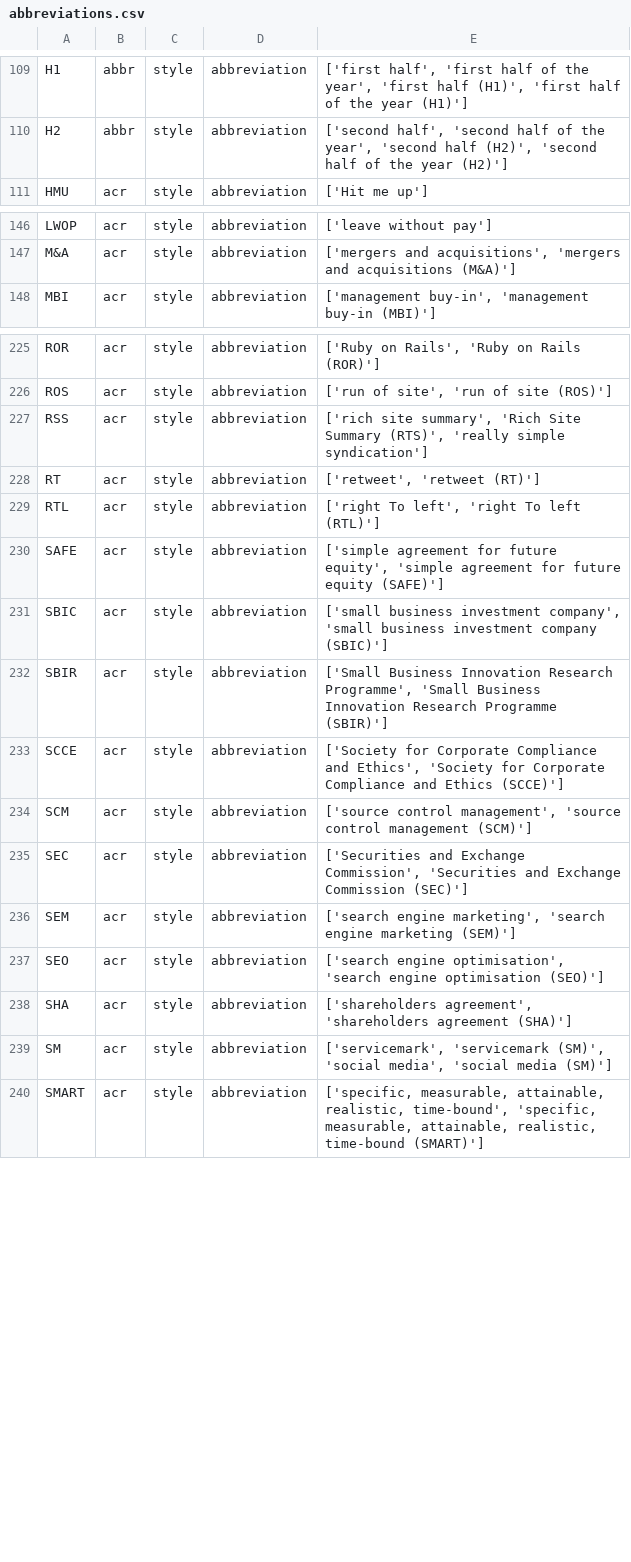
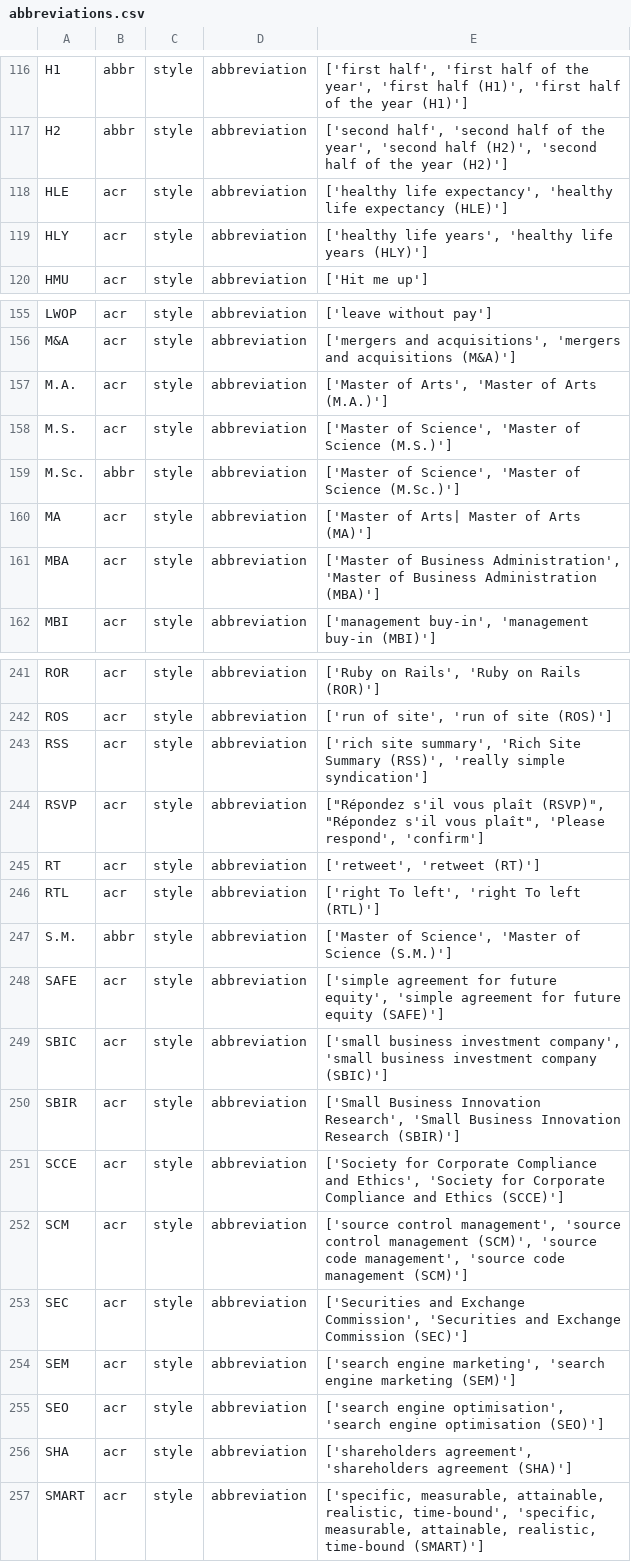
Before and after one commit to witty-works/nlp_api, a CSV file: training_data/en-GB/abbreviations.csv, drawn as a sheet; only a part is shown, gaps mark what is left out; the diff covers the shown part only.

```diff
--- a/training_data/en-GB/abbreviations.csv
+++ b/training_data/en-GB/abbreviations.csv
@@ -110,2 +117,4 @@ H1,abbr,style,abbreviation,"['first half', 'first half of the year', 'first half
 H2,abbr,style,abbreviation,"['second half', 'second half of the year', 'second half (H2)', 'second half of the year (H2)']"
+HLE,acr,style,abbreviation,"['healthy life expectancy', 'healthy life expectancy (HLE)']"
+HLY,acr,style,abbreviation,"['healthy life years', 'healthy life years (HLY)']"
 HMU,acr,style,abbreviation,['Hit me up']
@@ -147,2 +156,7 @@ LWOP,acr,style,abbreviation,['leave without pay']
 M&A,acr,style,abbreviation,"['mergers and acquisitions', 'mergers and acquisitions (M&A)']"
+M.A.,acr,style,abbreviation,"['Master of Arts', 'Master of Arts (M.A.)']"
+M.S.,acr,style,abbreviation,"['Master of Science', 'Master of Science (M.S.)']"
+M.Sc.,abbr,style,abbreviation,"['Master of Science', 'Master of Science (M.Sc.)']"
+MA,acr,style,abbreviation,['Master of Arts| Master of Arts (MA)']
+MBA,acr,style,abbreviation,"['Master of Business Administration', 'Master of Business Administration (MBA)']"
 MBI,acr,style,abbreviation,"['management buy-in', 'management buy-in (MBI)']"
@@ -226,10 +242,12 @@ ROR,acr,style,abbreviation,"['Ruby on Rails', 'Ruby on Rails (ROR)']"
 ROS,acr,style,abbreviation,"['run of site', 'run of site (ROS)']"
-RSS,acr,style,abbreviation,"['rich site summary', 'Rich Site Summary (RTS)', 'really simple syndication']"
+RSS,acr,style,abbreviation,"['rich site summary', 'Rich Site Summary (RSS)', 'really simple syndication']"
+RSVP,acr,style,abbreviation,"[""Répondez s'il vous plaît (RSVP)"", ""Répondez s'il vous plaît"", 'Please respond', 'confirm']"
 RT,acr,style,abbreviation,"['retweet', 'retweet (RT)']"
 RTL,acr,style,abbreviation,"['right To left', 'right To left (RTL)']"
+S.M.,abbr,style,abbreviation,"['Master of Science', 'Master of Science (S.M.)']"
 SAFE,acr,style,abbreviation,"['simple agreement for future equity', 'simple agreement for future equity (SAFE)']"
 SBIC,acr,style,abbreviation,"['small business investment company', 'small business investment company (SBIC)']"
-SBIR,acr,style,abbreviation,"['Small Business Innovation Research Programme', 'Small Business Innovation Research Programme (SBIR)']"
+SBIR,acr,style,abbreviation,"['Small Business Innovation Research', 'Small Business Innovation Research (SBIR)']"
 SCCE,acr,style,abbreviation,"['Society for Corporate Compliance and Ethics', 'Society for Corporate Compliance and Ethics (SCCE)']"
-SCM,acr,style,abbreviation,"['source control management', 'source control management (SCM)']"
+SCM,acr,style,abbreviation,"['source control management', 'source control management (SCM)', 'source code management', 'source code management (SCM)']"
 SEC,acr,style,abbreviation,"['Securities and Exchange Commission', 'Securities and Exchange Commission (SEC)']"
@@ -238,3 +256,2 @@ SEO,acr,style,abbreviation,"['search engine optimisation', 'search engine optimi
 SHA,acr,style,abbreviation,"['shareholders agreement', 'shareholders agreement (SHA)']"
-SM,acr,style,abbreviation,"['servicemark', 'servicemark (SM)', 'social media', 'social media (SM)']"
 SMART,acr,style,abbreviation,"['specific, measurable, attainable, realistic, time-bound', 'specific, measurable, attainable, realistic, time-bound (SMART)']"
```
Also changed, not shown: 11 added rows and 6 edited cells elsewhere in this file, training_data/en-GB/gendered_sentences.csv, training_data/en-GB/homonyms_words.csv, 9 other files.
